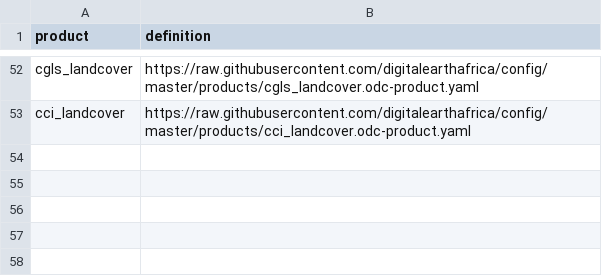
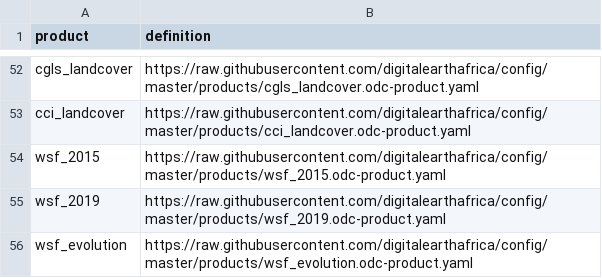
Before and after one commit to digitalearthafrica/config, a CSV file: dev/products_dev.csv, drawn as a sheet; only a part is shown, gaps mark what is left out.

Commit message:
wsf products added

```diff
--- a/dev/products_dev.csv
+++ b/dev/products_dev.csv
@@ -53 +53,4 @@ cgls_landcover,https://raw.githubusercontent.com/digitalearthafrica/config/maste
 cci_landcover,https://raw.githubusercontent.com/digitalearthafrica/config/master/products/cci_landcover.odc-product.yaml
+wsf_2015,https://raw.githubusercontent.com/digitalearthafrica/config/master/products/wsf_2015.odc-product.yaml
+wsf_2019,https://raw.githubusercontent.com/digitalearthafrica/config/master/products/wsf_2019.odc-product.yaml
+wsf_evolution,https://raw.githubusercontent.com/digitalearthafrica/config/master/products/wsf_evolution.odc-product.yaml
```
Also changed, not shown: prod/products_prod.csv, 3 other files.
